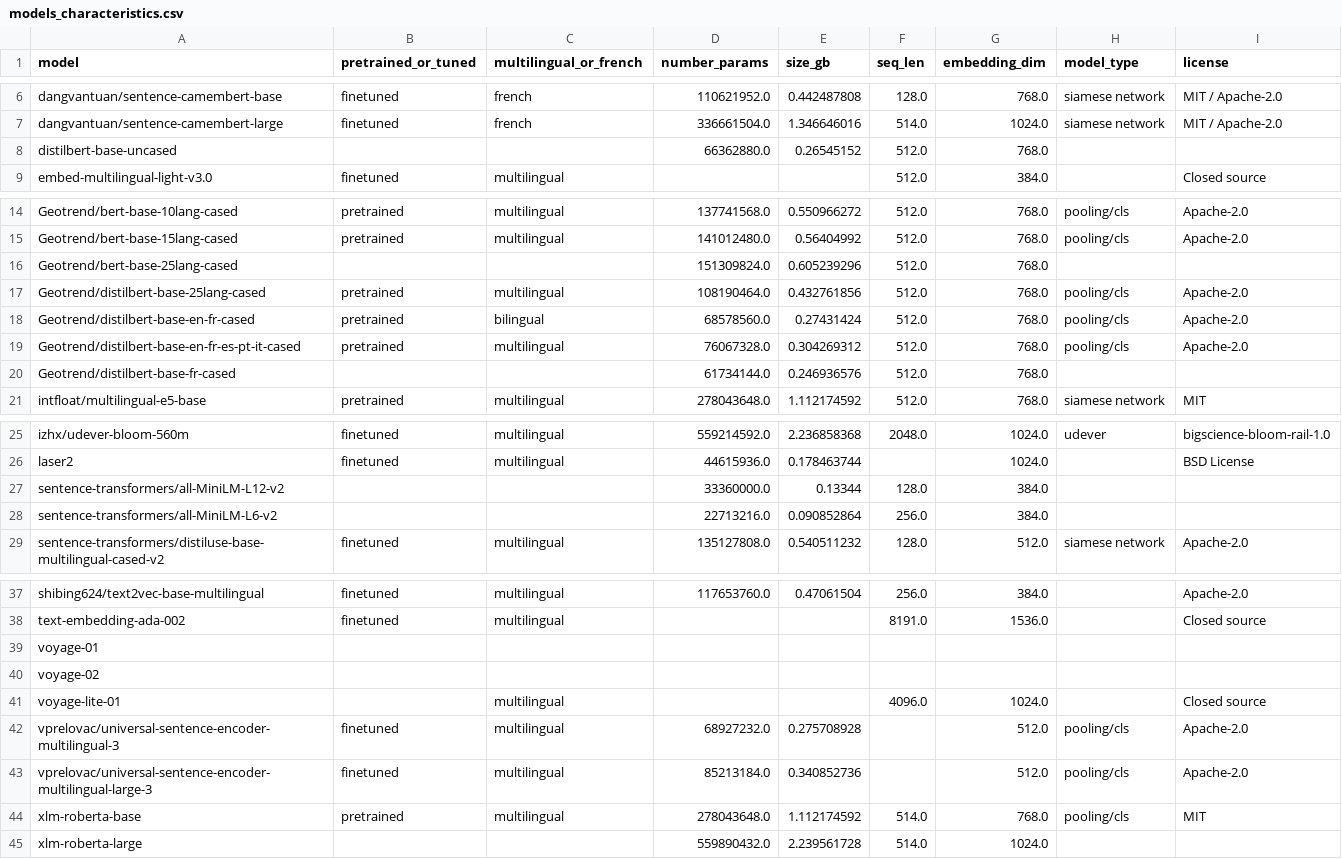
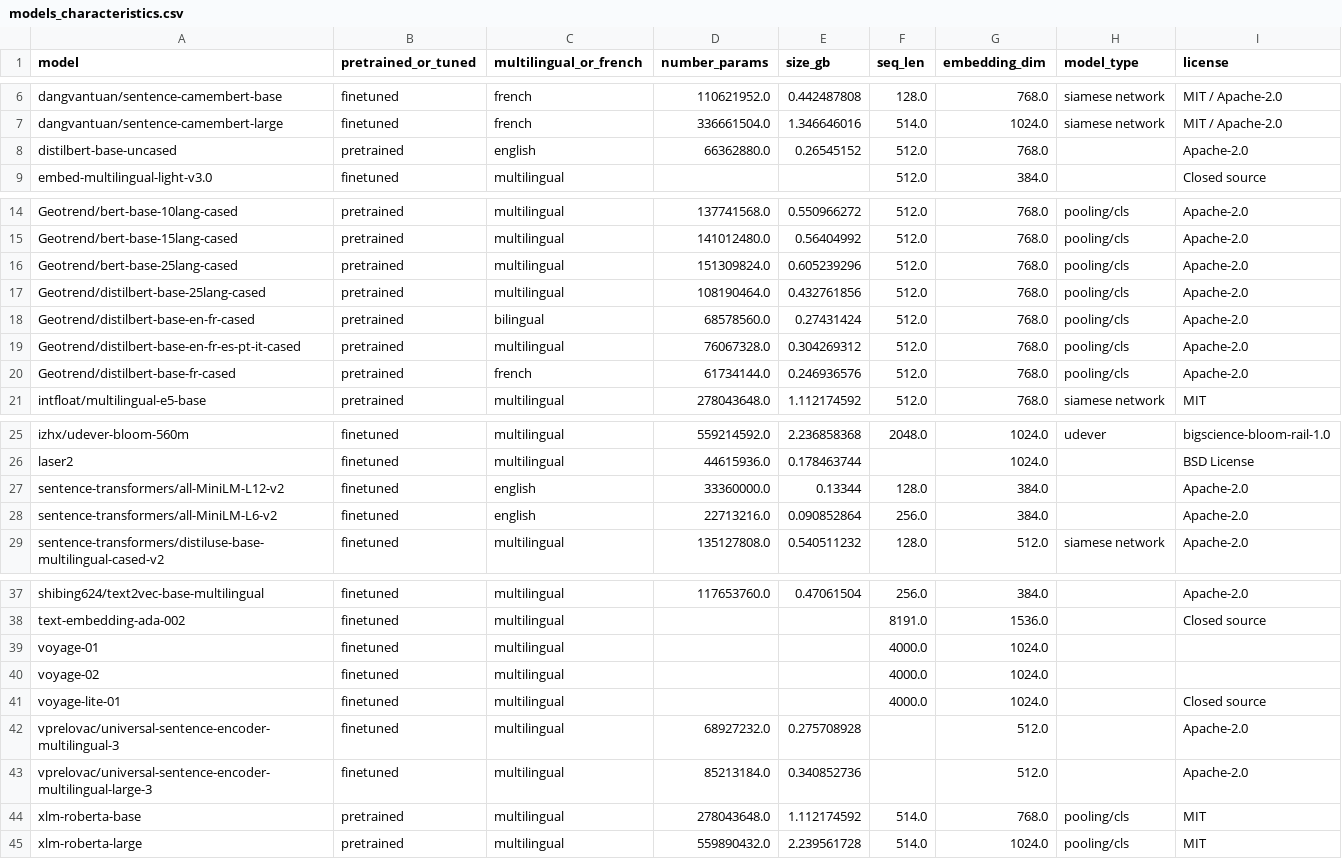
Before and after one commit to Lyon-NLP/mtebscripts, a CSV file: script_mteb_french/results_analysis/models_characteristics.csv, drawn as a sheet; only a part is shown, gaps mark what is left out.

Commit message:
adding some missing information

```diff
--- a/script_mteb_french/results_analysis/models_characteristics.csv
+++ b/script_mteb_french/results_analysis/models_characteristics.csv
@@ -7,3 +7,3 @@ dangvantuan/sentence-camembert-base,finetuned,french,110621952.0,0.442487808,128
 dangvantuan/sentence-camembert-large,finetuned,french,336661504.0,1.346646016,514.0,1024.0,siamese network,MIT / Apache-2.0
-distilbert-base-uncased,,,66362880.0,0.26545152,512.0,768.0,,
+distilbert-base-uncased,pretrained,english,66362880.0,0.26545152,512.0,768.0,,Apache-2.0
 embed-multilingual-light-v3.0,finetuned,multilingual,,,512.0,384.0,,Closed source
@@ -15,3 +15,3 @@ Geotrend/bert-base-10lang-cased,pretrained,multilingual,137741568.0,0.550966272,
 Geotrend/bert-base-15lang-cased,pretrained,multilingual,141012480.0,0.56404992,512.0,768.0,pooling/cls,Apache-2.0
-Geotrend/bert-base-25lang-cased,,,151309824.0,0.605239296,512.0,768.0,,
+Geotrend/bert-base-25lang-cased,pretrained,multilingual,151309824.0,0.605239296,512.0,768.0,pooling/cls,Apache-2.0
 Geotrend/distilbert-base-25lang-cased,pretrained,multilingual,108190464.0,0.432761856,512.0,768.0,pooling/cls,Apache-2.0
@@ -19,3 +19,3 @@ Geotrend/distilbert-base-en-fr-cased,pretrained,bilingual,68578560.0,0.27431424,
 Geotrend/distilbert-base-en-fr-es-pt-it-cased,pretrained,multilingual,76067328.0,0.304269312,512.0,768.0,pooling/cls,Apache-2.0
-Geotrend/distilbert-base-fr-cased,,,61734144.0,0.246936576,512.0,768.0,,
+Geotrend/distilbert-base-fr-cased,pretrained,french,61734144.0,0.246936576,512.0,768.0,pooling/cls,Apache-2.0
 intfloat/multilingual-e5-base,pretrained,multilingual,278043648.0,1.112174592,512.0,768.0,siamese network,MIT
@@ -26,4 +26,4 @@ izhx/udever-bloom-560m,finetuned,multilingual,559214592.0,2.236858368,2048.0,102
 laser2,finetuned,multilingual,44615936.0,0.178463744,,1024.0,,BSD License
-sentence-transformers/all-MiniLM-L12-v2,,,33360000.0,0.13344,128.0,384.0,,
-sentence-transformers/all-MiniLM-L6-v2,,,22713216.0,0.090852864,256.0,384.0,,
+sentence-transformers/all-MiniLM-L12-v2,finetuned,english,33360000.0,0.13344,128.0,384.0,,Apache-2.0
+sentence-transformers/all-MiniLM-L6-v2,finetuned,english,22713216.0,0.090852864,256.0,384.0,,Apache-2.0
 sentence-transformers/distiluse-base-multilingual-cased-v2,finetuned,multilingual,135127808.0,0.540511232,128.0,512.0,siamese network,Apache-2.0
@@ -38,8 +38,8 @@ shibing624/text2vec-base-multilingual,finetuned,multilingual,117653760.0,0.47061
 text-embedding-ada-002,finetuned,multilingual,,,8191.0,1536.0,,Closed source
-voyage-01,,,,,,,,
-voyage-02,,,,,,,,
-voyage-lite-01,,multilingual,,,4096.0,1024.0,,Closed source
-vprelovac/universal-sentence-encoder-multilingual-3,finetuned,multilingual,68927232.0,0.275708928,,512.0,pooling/cls,Apache-2.0
-vprelovac/universal-sentence-encoder-multilingual-large-3,finetuned,multilingual,85213184.0,0.340852736,,512.0,pooling/cls,Apache-2.0
+voyage-01,finetuned,multilingual,,,4000.0,1024.0,,
+voyage-02,finetuned,multilingual,,,4000.0,1024.0,,
+voyage-lite-01,finetuned,multilingual,,,4000.0,1024.0,,Closed source
+vprelovac/universal-sentence-encoder-multilingual-3,finetuned,multilingual,68927232.0,0.275708928,,512.0,,Apache-2.0
+vprelovac/universal-sentence-encoder-multilingual-large-3,finetuned,multilingual,85213184.0,0.340852736,,512.0,,Apache-2.0
 xlm-roberta-base,pretrained,multilingual,278043648.0,1.112174592,514.0,768.0,pooling/cls,MIT
-xlm-roberta-large,,,559890432.0,2.239561728,514.0,1024.0,,
+xlm-roberta-large,pretrained,multilingual,559890432.0,2.239561728,514.0,1024.0,pooling/cls,MIT
```
